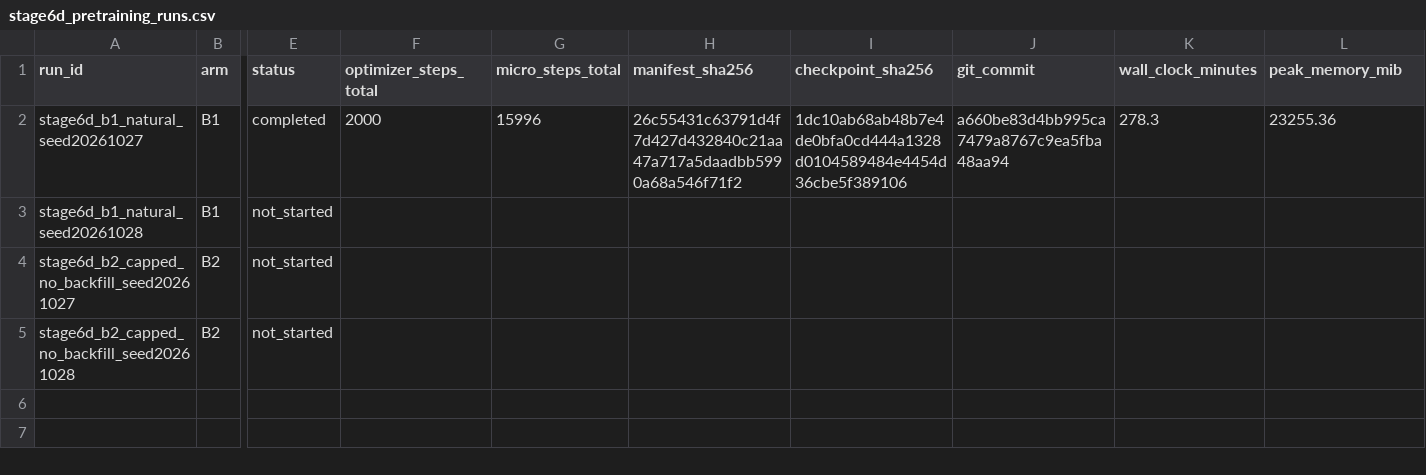
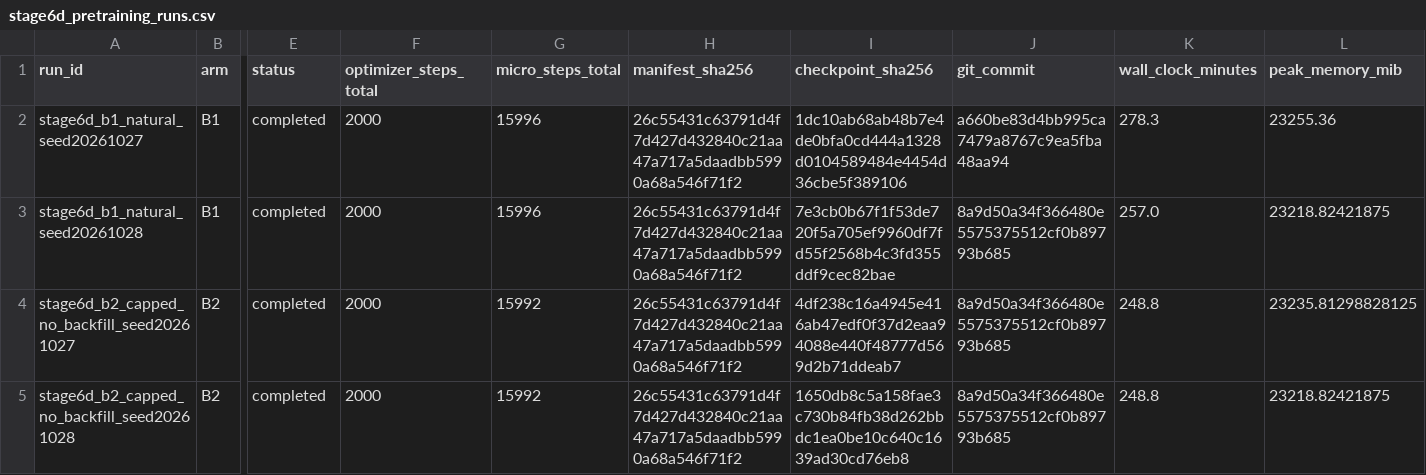
Before and after one commit to LiuLiShenShe/AgriSA-JEPA, a CSV file: reports/stage6d_pretraining_runs.csv, drawn as a sheet; only a part is shown, gaps mark what is left out; the diff names each change by its address in the sheet, - before the commit and + after, or states it on an @@ line.

Commit message:
Stage 6D: record all four completed pretraining runs with checkpoint SHAs

```diff
--- a/reports/stage6d_pretraining_runs.csv
+++ b/reports/stage6d_pretraining_runs.csv
-E3:E5 (status): not_started
+E3:E5 (status): completed
-F3:F5 (optimizer_steps_total): (empty)
+F3:F5 (optimizer_steps_total): 2000
-G3 (micro_steps_total): (empty)
+G3 (micro_steps_total): 15996
-H3:H5 (manifest_sha256): (empty)
+H3:H5 (manifest_sha256): 26c55431c63791d4f7d427d432840c21aa47a717a5daadbb5990a68a546f71f2
-I3 (checkpoint_sha256): (empty)
+I3 (checkpoint_sha256): 7e3cb0b67f1f53de720f5a705ef9960df7fd55f2568b4c3fd355ddf9cec82bae
-J3:J5 (git_commit): (empty)
+J3:J5 (git_commit): 8a9d50a34f366480e5575375512cf0b89793b685
-K3 (wall_clock_minutes): (empty)
+K3 (wall_clock_minutes): 257.0
-L3 (peak_memory_mib): (empty)
+L3 (peak_memory_mib): 23218.82421875
-G4:G5 (micro_steps_total): (empty)
+G4:G5 (micro_steps_total): 15992
-I4 (checkpoint_sha256): (empty)
+I4 (checkpoint_sha256): 4df238c16a4945e416ab47edf0f37d2eaa94088e440f48777d569d2b71ddeab7
-K4:K5 (wall_clock_minutes): (empty)
+K4:K5 (wall_clock_minutes): 248.8
-L4 (peak_memory_mib): (empty)
+L4 (peak_memory_mib): 23235.81298828125
-I5 (checkpoint_sha256): (empty)
+I5 (checkpoint_sha256): 1650db8c5a158fae3c730b84fb38d262bbdc1ea0be10c640c1639ad30cd76eb8
-L5 (peak_memory_mib): (empty)
+L5 (peak_memory_mib): 23218.82421875
```
Also changed, not shown: 1 other file.
